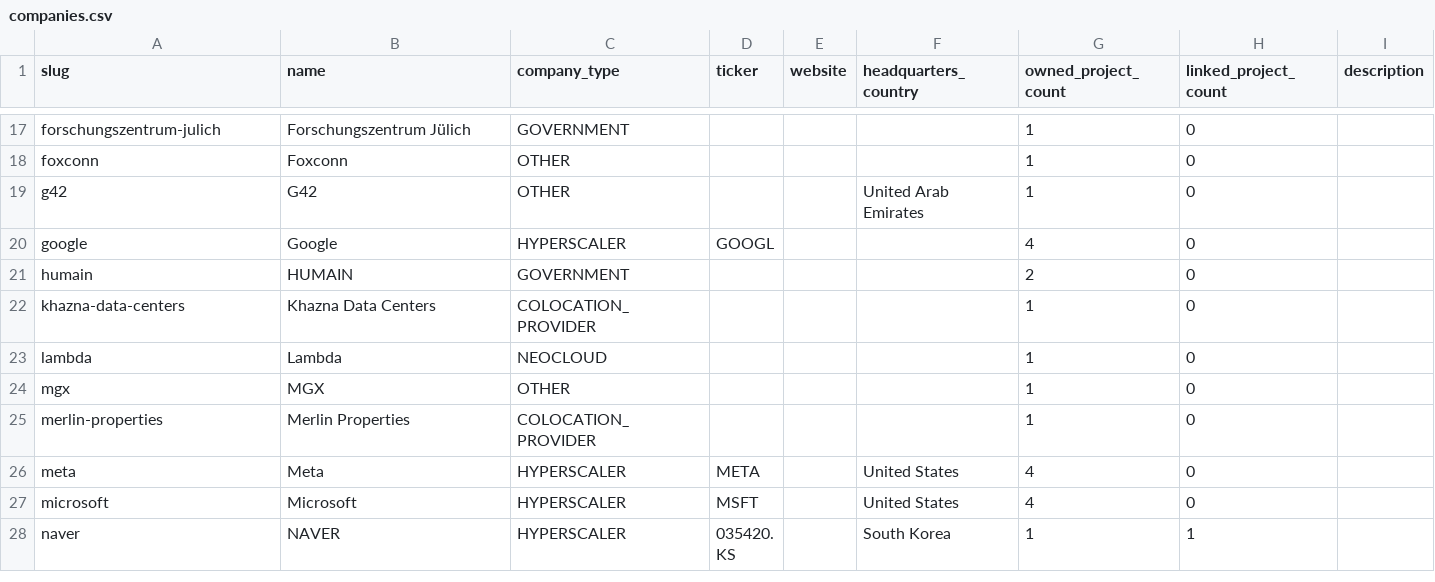
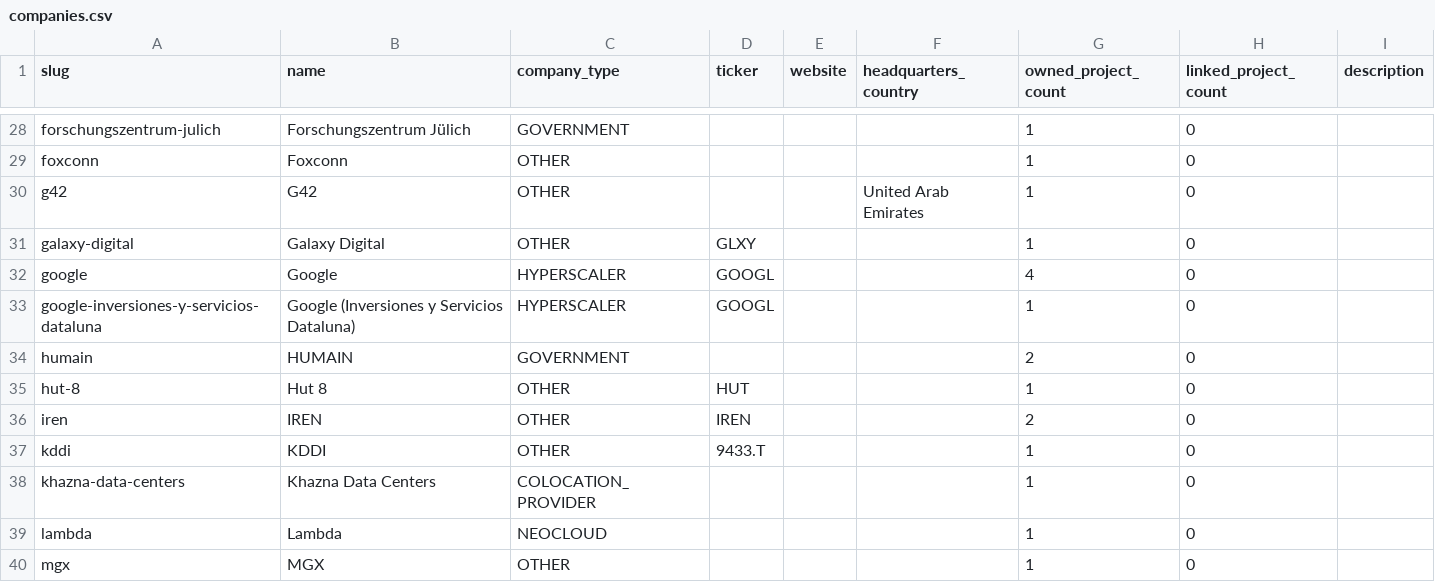
Before and after one commit to benitoz858/bep-infra-tracker, a CSV file: data/companies.csv, drawn as a sheet; only a part is shown, gaps mark what is left out; the shorter side is filled out with more unchanged rows; the diff covers the shown part only; the diff names each change by its address in the sheet, - before the commit and + after, or states it on an @@ line.

```diff
--- a/data/companies.csv
+++ b/data/companies.csv
+row 31: galaxy-digital | Galaxy Digital | OTHER | GLXY |  |  | 1 | 0
+row 33: google-inversiones-y-servicios-dataluna | Google (Inversiones y Servicios Dataluna) | HYPERSCALER | GOOGL |  |  | 1 | 0
+row 35: hut-8 | Hut 8 | OTHER | HUT |  |  | 1 | 0
+row 36: iren | IREN | OTHER | IREN |  |  | 2 | 0
+row 37: kddi | KDDI | OTHER | 9433.T |  |  | 1 | 0
```
Also changed, not shown: 22 added rows and 4 edited cells elsewhere in this file, 6 other files.
